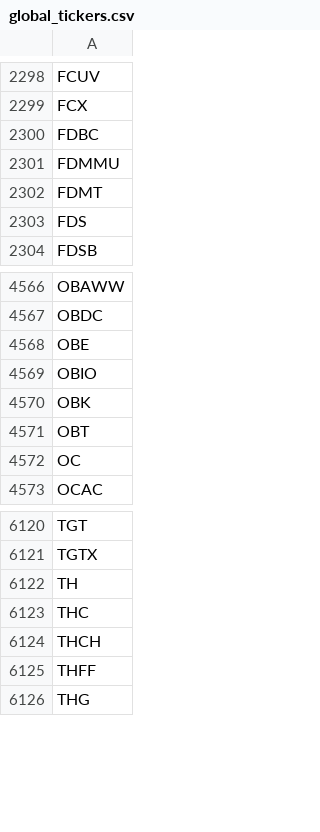
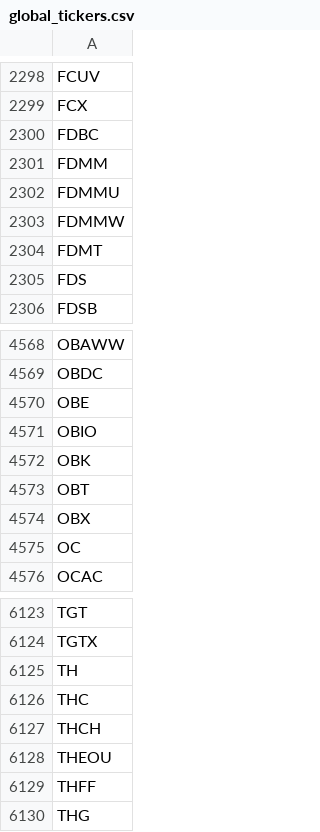
Before and after one commit to gitdhirajsv/Azalyst-Stock-Intelligence, a CSV file: global_tickers.csv, drawn as a sheet; only a part is shown, gaps mark what is left out.

```diff
--- a/global_tickers.csv
+++ b/global_tickers.csv
@@ -2300,3 +2300,5 @@ FCX
 FDBC
+FDMM
 FDMMU
+FDMMW
 FDMT
@@ -4571,2 +4573,3 @@ OBK
 OBT
+OBX
 OC
@@ -6124,2 +6127,3 @@ THC
 THCH
+THEOU
 THFF
```
Also changed, not shown: 3 other files.
